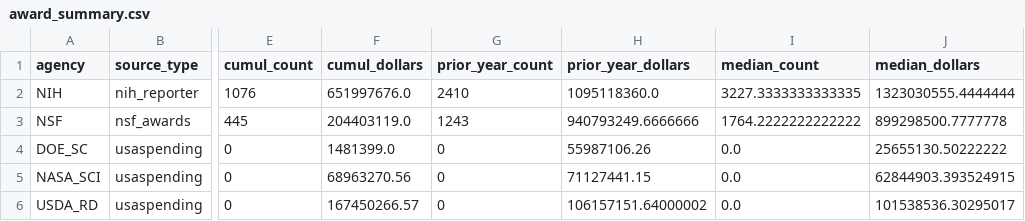
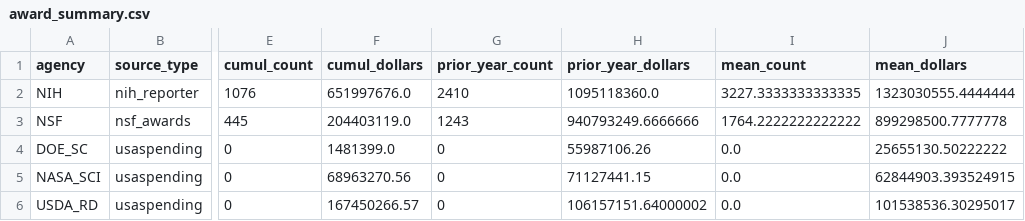
Before and after one commit to jdwor/ScienceSpending, a CSV file: awards/processed/award_summary.csv, drawn as a sheet; only a part is shown, gaps mark what is left out; the diff names each change by its address in the sheet, - before the commit and + after, or states it on an @@ line.

```diff
--- a/awards/processed/award_summary.csv
+++ b/awards/processed/award_summary.csv
-I1: median_count
+I1: mean_count
-J1: median_dollars
+J1: mean_dollars
```
Also changed, not shown: data/processed/yoy_comparison.csv, 19 other files.
